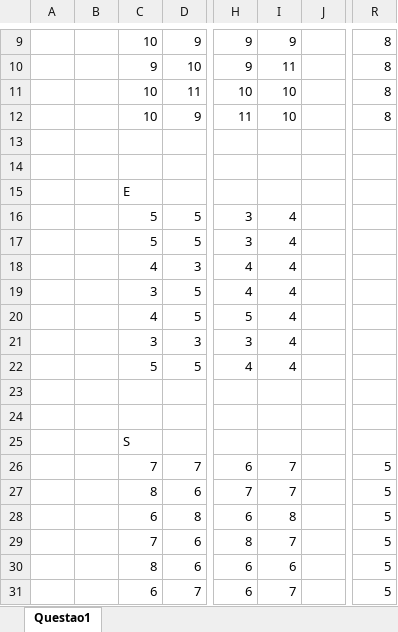
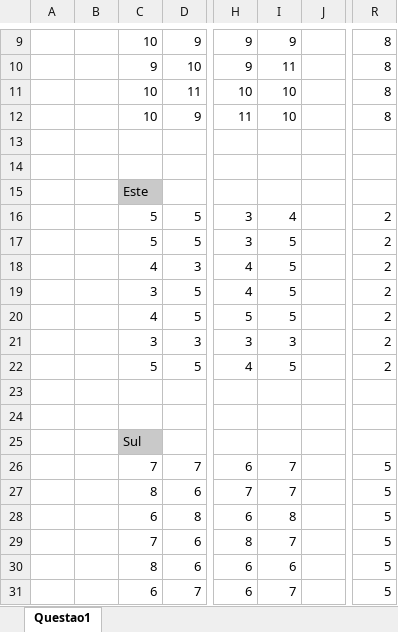
Before and after one commit to pferreira101/FireControl, an Excel workbook: Fogos/Fogos.xlsx, sheet Questao1, drawn as a sheet; only a part is shown, gaps mark what is left out; values as stored, in another font and other column widths than the file's, no borders; the diff covers the shown part only; the diff names each change by its address in the sheet, - before the commit and + after, or states it on an @@ line.

Commit message:
Update Fogos.xlsx

```diff
--- a/Fogos/Fogos.xlsx (sheet Questao1)
+++ b/Fogos/Fogos.xlsx (sheet Questao1)
-C15: E
+C15: Este
-C15 fill: none
+C15 fill: #C9C9C9
-R16:R22: (empty)
+R16:R22: 2
-I17:I20: 4
+I17:I20: 5
-I21: 4
+I21: 3
-I22: 4
+I22: 5
-C25: S
+C25: Sul
-C25 fill: none
+C25 fill: #C9C9C9
```
Also changed, not shown: 1 added row, 1 removed row, 26 edited cells and cell formats elsewhere in this sheet, formulas that keep their value.
